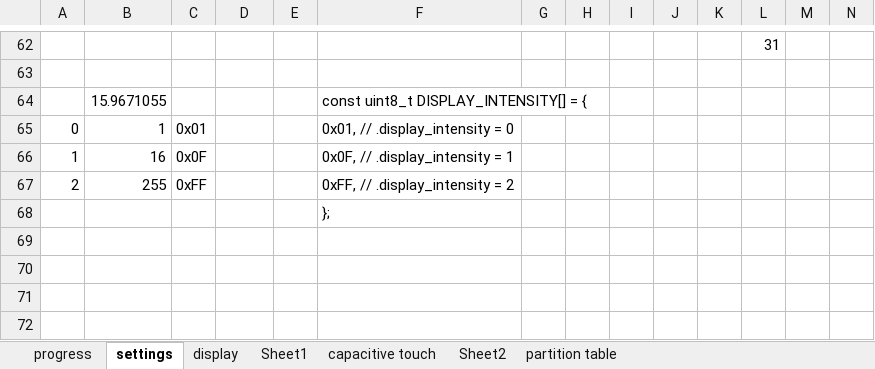
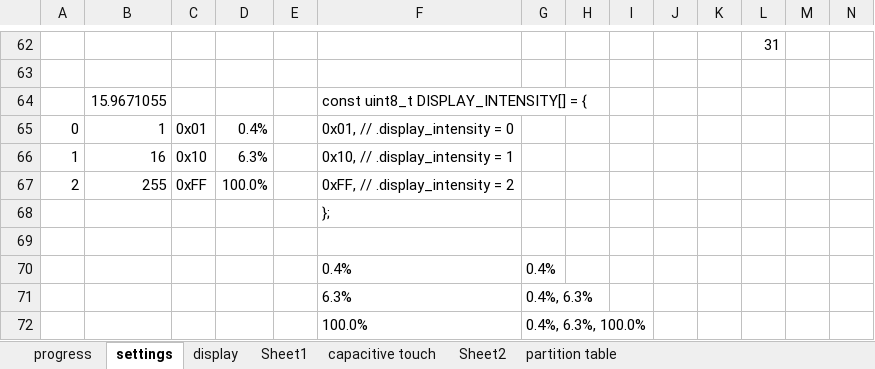
Before and after one commit to henkjannl/BedClock, an Excel workbook: 04_Software/Porting to ESP-IDF.xlsx, sheet settings, drawn as a sheet; only a part is shown, gaps mark what is left out; values as stored, in another font and other column widths than the file's, no borders; rows hold the shown columns only; the diff covers the shown part only; the diff names each change by its address in the sheet, - before the commit and + after, or states it on an @@ line.

```diff
--- a/04_Software/Porting to ESP-IDF.xlsx (sheet settings)
+++ b/04_Software/Porting to ESP-IDF.xlsx (sheet settings)
-D65: (empty)
+D65: 0.4%
-C66: 0x0F
+C66: 0x10
-D66: (empty)
+D66: 6.3%
-F66: 0x0F, // .display_intensity = 1
+F66: 0x10, // .display_intensity = 1
-D67: (empty)
+D67: 100.0%
+row 69: (empty)
+row 70:  |  |  |  |  | 0.4% | 0.4%
+row 71:  |  |  |  |  | 6.3% | 0.4%, 6.3%
+row 72:  |  |  |  |  | 100.0% | 0.4%, 6.3%, 100.0%
```
Also changed, not shown: 31 added rows, 31 removed rows and 14 edited cells elsewhere in this sheet, formulas that keep their value, 4 other files.
